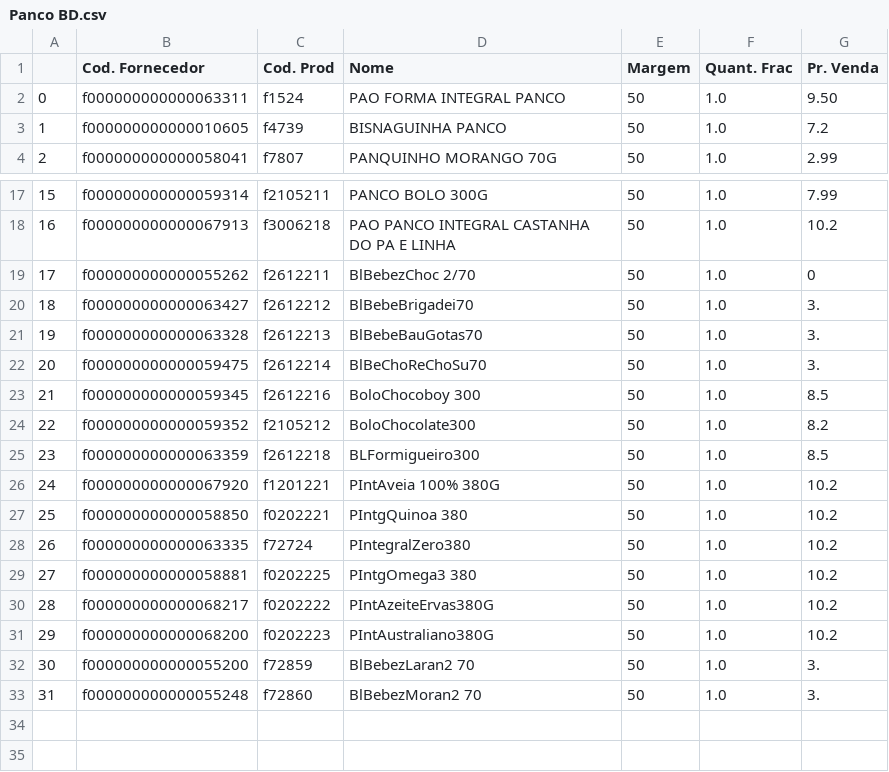
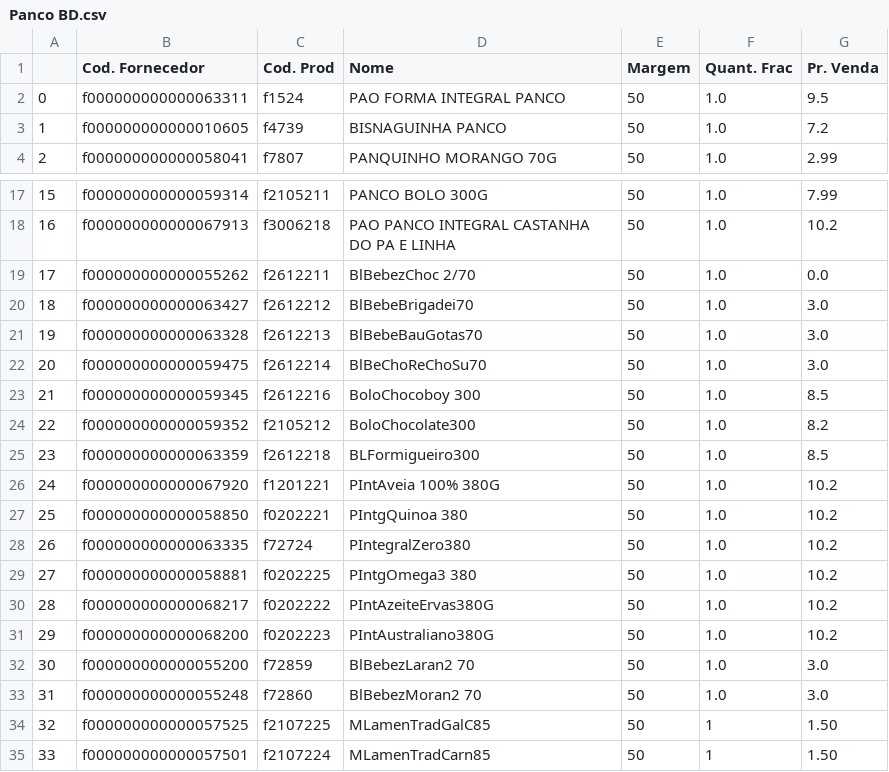
Before and after one commit to I3run01/PY-Auto-Preco-V2, a CSV file: Panco BD.csv, drawn as a sheet; only a part is shown, gaps mark what is left out.

```diff
--- a/Panco BD.csv
+++ b/Panco BD.csv
@@ -1,3 +1,3 @@
 ,Cod. Fornecedor,Cod. Prod,Nome,Margem,Quant. Frac,Pr. Venda
-0,f000000000000063311,f1524,PAO FORMA INTEGRAL PANCO,50,1.0,9.50
+0,f000000000000063311,f1524,PAO FORMA INTEGRAL PANCO,50,1.0,9.5
 1,f000000000000010605,f4739,BISNAGUINHA PANCO,50,1.0,7.2
@@ -18,6 +18,6 @@
 16,f000000000000067913,f3006218,PAO PANCO INTEGRAL CASTANHA DO PA E LINHA,50,1.0,10.2
-17,f000000000000055262,f2612211,BlBebezChoc 2/70,50,1.0,0
-18,f000000000000063427,f2612212,BlBebeBrigadei70,50,1.0,3.
-19,f000000000000063328,f2612213,BlBebeBauGotas70,50,1.0,3.
-20,f000000000000059475,f2612214,BlBeChoReChoSu70,50,1.0,3.
+17,f000000000000055262,f2612211,BlBebezChoc 2/70,50,1.0,0.0
+18,f000000000000063427,f2612212,BlBebeBrigadei70,50,1.0,3.0
+19,f000000000000063328,f2612213,BlBebeBauGotas70,50,1.0,3.0
+20,f000000000000059475,f2612214,BlBeChoReChoSu70,50,1.0,3.0
 21,f000000000000059345,f2612216,BoloChocoboy 300,50,1.0,8.5
@@ -31,3 +31,5 @@
 29,f000000000000068200,f0202223,PIntAustraliano380G,50,1.0,10.2
-30,f000000000000055200,f72859,BlBebezLaran2 70,50,1.0,3.
-31,f000000000000055248,f72860,BlBebezMoran2 70,50,1.0,3.
+30,f000000000000055200,f72859,BlBebezLaran2 70,50,1.0,3.0
+31,f000000000000055248,f72860,BlBebezMoran2 70,50,1.0,3.0
+32,f000000000000057525,f2107225,MLamenTradGalC85,50,1,1.50
+33,f000000000000057501,f2107224,MLamenTradCarn85,50,1,1.50
```
Also changed, not shown: 3 other files.
